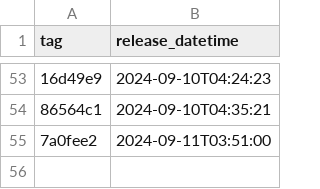
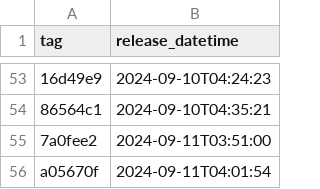
Before and after one commit to NHSDigital/prescriptionsforpatients, a CSV file: _data/internal-dev_deployments.csv, drawn as a sheet; only a part is shown, gaps mark what is left out; the diff names each change by its address in the sheet, - before the commit and + after, or states it on an @@ line.

```diff
--- a/_data/internal-dev_deployments.csv
+++ b/_data/internal-dev_deployments.csv
+row 56: a05670f | 2024-09-11T04:01:54
```
Also changed, not shown: 1 other file.
